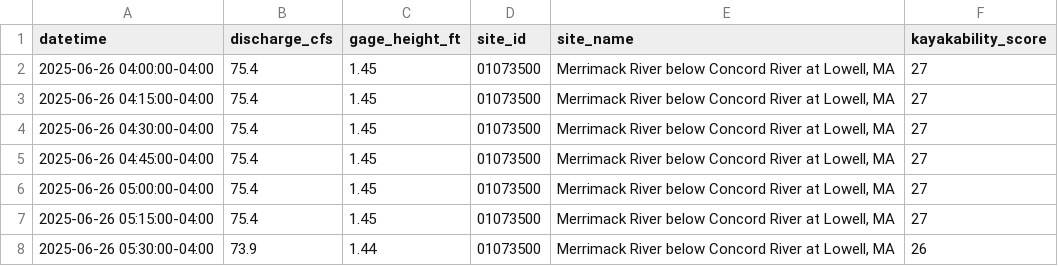
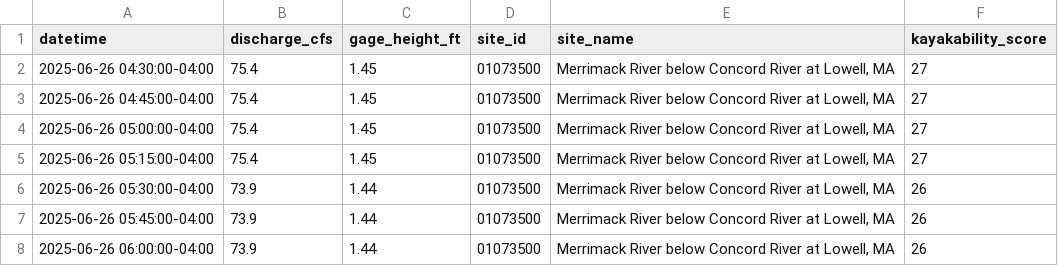
Before and after one commit to tjnolan319/kayakability-dashboard, a CSV file: kayak_forecast_data/01073500_historical.csv, drawn as a sheet; only a part is shown; the shorter side is filled out with more unchanged rows.

```diff
--- a/kayak_forecast_data/01073500_historical.csv
+++ b/kayak_forecast_data/01073500_historical.csv
@@ -1,4 +1,2 @@
 datetime,discharge_cfs,gage_height_ft,site_id,site_name,kayakability_score
-2025-06-26 04:00:00-04:00,75.4,1.45,01073500,"Merrimack River below Concord River at Lowell, MA",27
-2025-06-26 04:15:00-04:00,75.4,1.45,01073500,"Merrimack River below Concord River at Lowell, MA",27
 2025-06-26 04:30:00-04:00,75.4,1.45,01073500,"Merrimack River below Concord River at Lowell, MA",27
```
Also changed, not shown: kayak_forecast_data/01092000_historical.csv, kayak_forecast_data/01094000_historical.csv, 5 other files.
